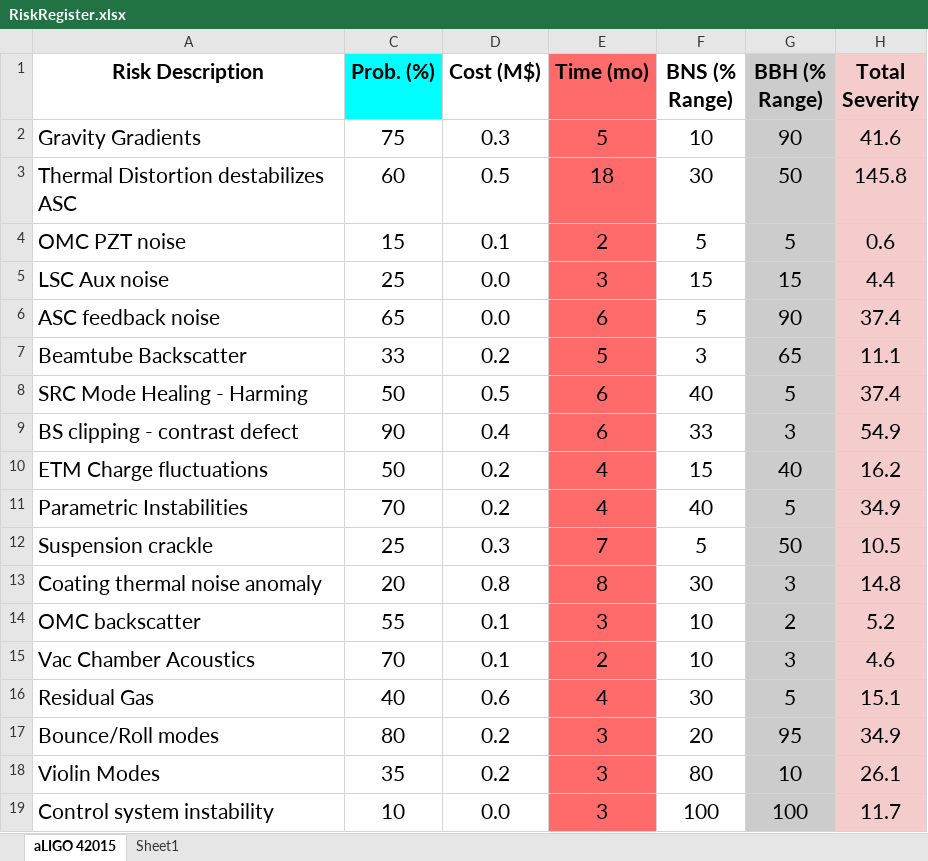
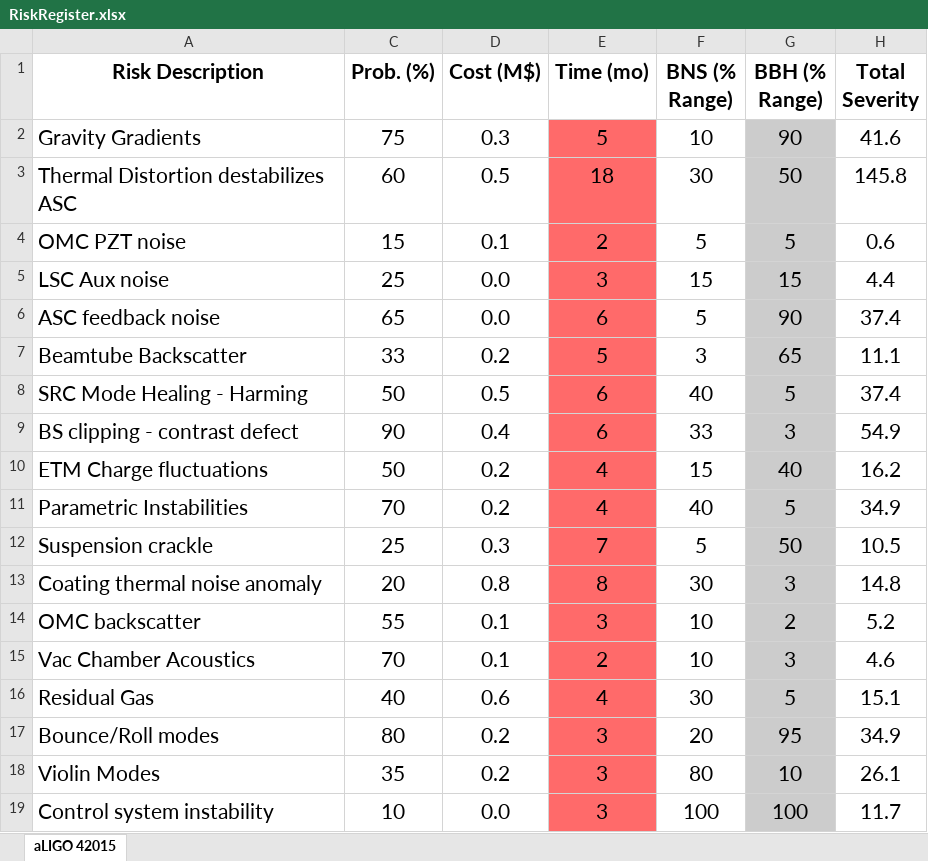
Before and after one commit to CaltechExperimentalGravity/GWbookChapter, an Excel workbook: Figures/RiskRegister.xlsx, sheet aLIGO 42015, drawn as a sheet; values as stored, in another font and other column widths than the file's, no borders; conditional formats not drawn; the diff names each change by its address in the sheet, - before the commit and + after, or states it on an @@ line.

Commit message:
new risk reg table as PDF

```diff
--- a/Figures/RiskRegister.xlsx (sheet aLIGO 42015)
+++ b/Figures/RiskRegister.xlsx (sheet aLIGO 42015)
-sheet tab: Sheet1
-C1 fill: #00FFFF
+C1 fill: none
-E1 fill: #FF6A6A
+E1 fill: none
-G1 fill: #CCCCCC
+G1 fill: none
-H1:H19 fill: #F4CCCC
+H1:H19 fill: none
```
Also changed, not shown: 2 other files.
